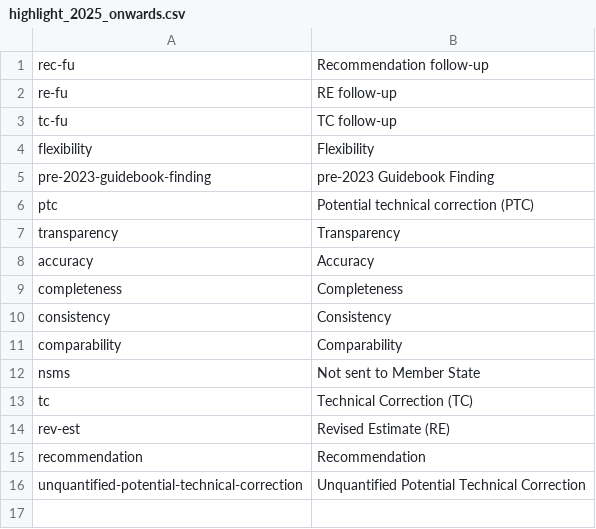
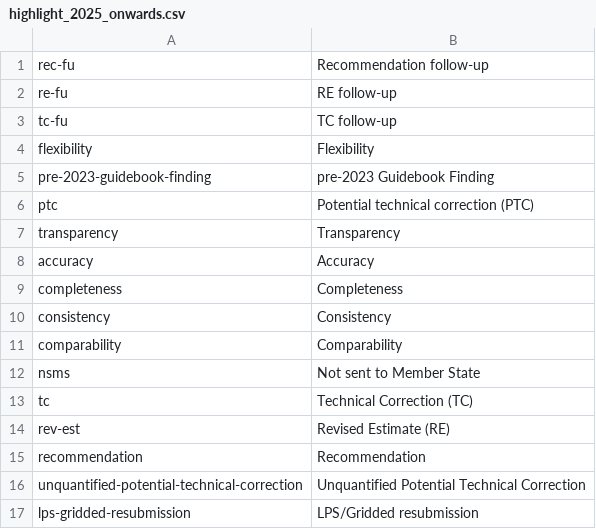
Before and after one commit to eea/emrt.necd.content, a CSV file: src/emrt/necd/content/vocabularies/data/highlight_2025_onwards.csv, drawn as a sheet; the diff names each change by its address in the sheet, - before the commit and + after, or states it on an @@ line.

```diff
--- a/src/emrt/necd/content/vocabularies/data/highlight_2025_onwards.csv
+++ b/src/emrt/necd/content/vocabularies/data/highlight_2025_onwards.csv
+row 17: lps-gridded-resubmission | LPS/Gridded resubmission
```
Also changed, not shown: 2 other files.
